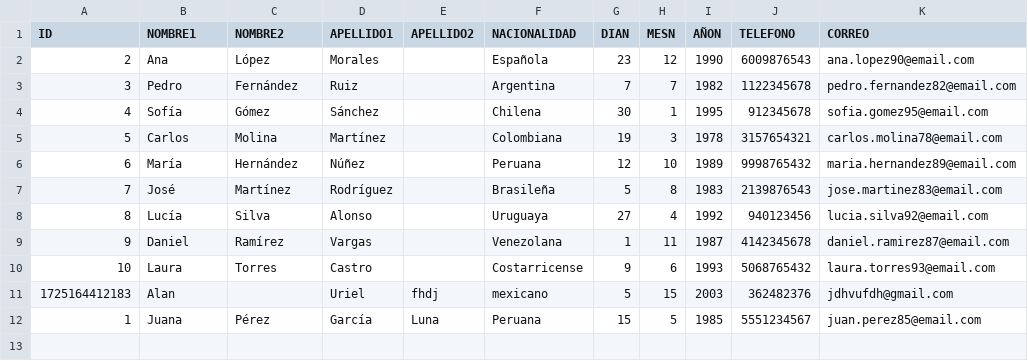
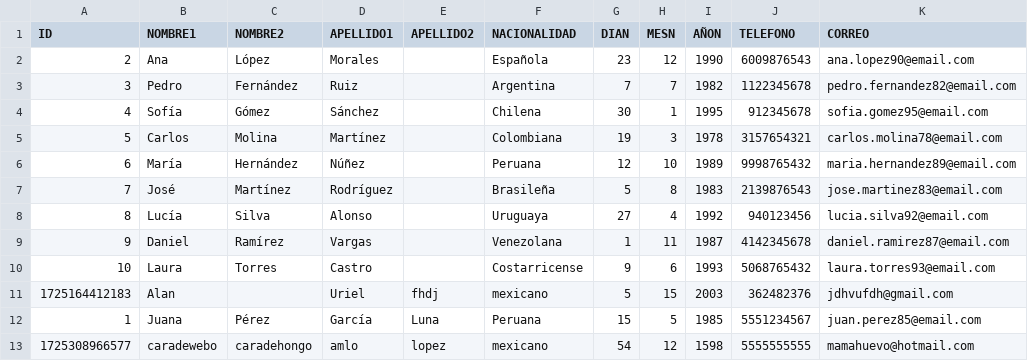
Before and after one commit to kyogre235/Practica-2-BDD, a CSV file: src/practica2/src/main/java/bdd/practica/csv/entrenadores.csv, drawn as a sheet; the diff names each change by its address in the sheet, - before the commit and + after, or states it on an @@ line.

```diff
--- a/src/practica2/src/main/java/bdd/practica/csv/entrenadores.csv
+++ b/src/practica2/src/main/java/bdd/practica/csv/entrenadores.csv
+row 13: 1725308966577 | caradewebo | caradehongo | amlo | lopez | mexicano | 54 | 12 | 1598 | 5555555555 | mamahuevo@hotmail.com
```
Also changed, not shown: 4 other files.
